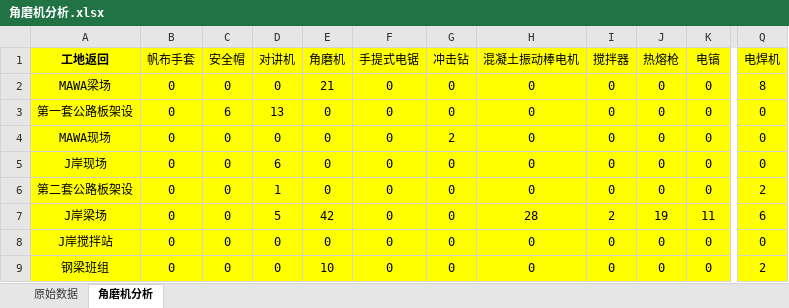
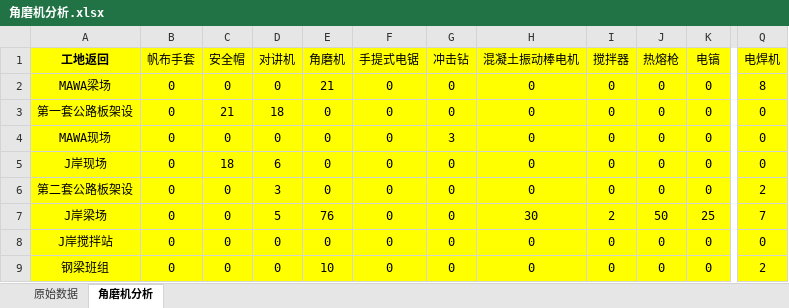
Before and after one commit to dangersouscar/computer, an Excel workbook: 角磨机分析.xlsx, sheet 角磨机分析, drawn as a sheet; only a part is shown, gaps mark what is left out; values as stored, in another font and other column widths than the file's, no borders; conditional formats not drawn; the diff covers the shown part only; the diff names each change by its address in the sheet, - before the commit and + after, or states it on an @@ line.

```diff
--- a/角磨机分析.xlsx (sheet 角磨机分析)
+++ b/角磨机分析.xlsx (sheet 角磨机分析)
-C3 (安全帽): 6
+C3 (安全帽): 21
-D3 (对讲机): 13
+D3 (对讲机): 18
-G4 (冲击钻): 2
+G4 (冲击钻): 3
-C5 (安全帽): 0
+C5 (安全帽): 18
-D6 (对讲机): 1
+D6 (对讲机): 3
-E7 (角磨机): 42
+E7 (角磨机): 76
-H7 (混凝土振动棒电机): 28
+H7 (混凝土振动棒电机): 30
-J7 (热熔枪): 19
+J7 (热熔枪): 50
-K7 (电镐): 11
+K7 (电镐): 25
-Q7 (电焊机): 6
+Q7 (电焊机): 7
```
Also changed, not shown: 54 edited cells elsewhere in this sheet, sheet 原始数据, 安全帽名单.xlsx, 需要备份文件/工作文件夹重命名.xlsm, 11 other files.
